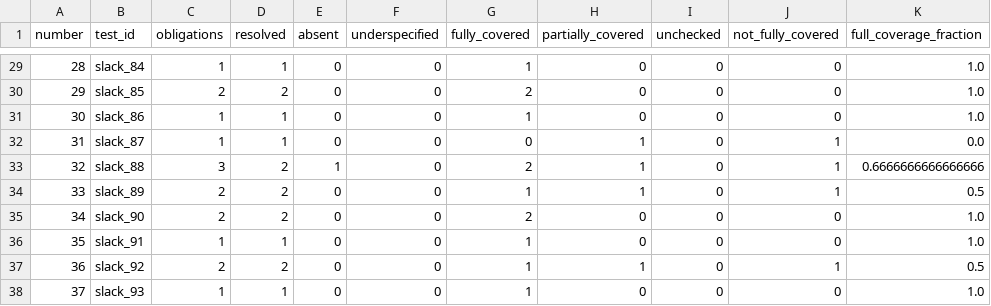
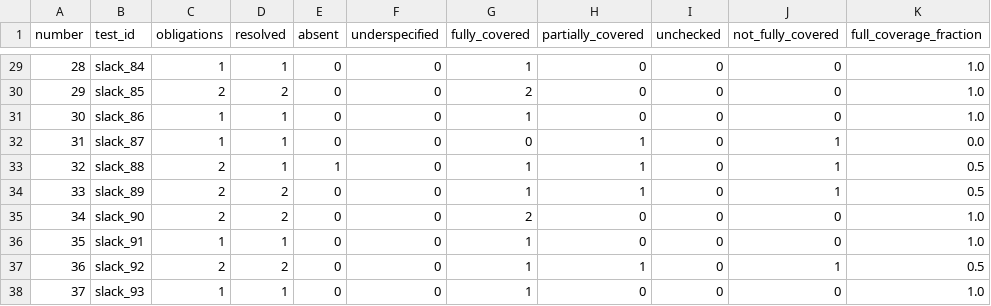
Before and after one commit to yusf1013/agent-diff, a CSV file: grounding/slack_analysis/metrics.csv, drawn as a sheet; only a part is shown, gaps mark what is left out.

Commit message:
Document grounding protocol and apply seed-specific conditional counting

```diff
--- a/grounding/slack_analysis/metrics.csv
+++ b/grounding/slack_analysis/metrics.csv
@@ -32,3 +32,3 @@ number,test_id,obligations,resolved,absent,underspecified,fully_covered,partiall
 31,slack_87,1,1,0,0,0,1,0,1,0.0
-32,slack_88,3,2,1,0,2,1,0,1,0.6666666666666666
+32,slack_88,2,1,1,0,1,1,0,1,0.5
 33,slack_89,2,2,0,0,1,1,0,1,0.5
```
Also changed, not shown: 8 other files.
